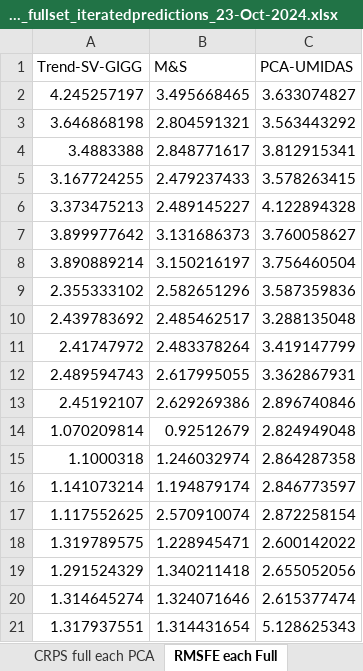
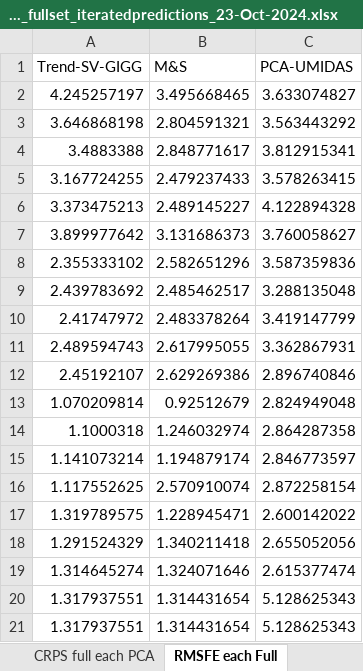
Before and after one commit to davkoh/Bayesian-MIDAS, an Excel workbook: RR_Results/dm_results_fullset_iteratedpredictions_23-Oct-2024.xlsx, sheet RMSFE each Full, drawn as a sheet; values as stored, in another font and other column widths than the file's, no borders; removed rows and columns are numbered as before the commit, all else as after; the diff names each change by its address in the sheet, - before the commit and + after, or states it on an @@ line.

```diff
--- a/RR_Results/dm_results_fullset_iteratedpredictions_23-Oct-2024.xlsx (sheet RMSFE each Full)
+++ b/RR_Results/dm_results_fullset_iteratedpredictions_23-Oct-2024.xlsx (sheet RMSFE each Full)
-row 8: 3.890889214 | 3.150216197 | 3.756460504
+row 20: 1.317937551 | 1.314431654 | 5.128625343
```
Also changed, not shown: sheet Average Scores - vs PCA, sheet Average Scores - vs MS, sheet DM full each PCA, sheet CRPS DM full each PCA, sheet CRPS pre each PCA, sheet CRPS DMpv full each PCA, 30 more sheets.
